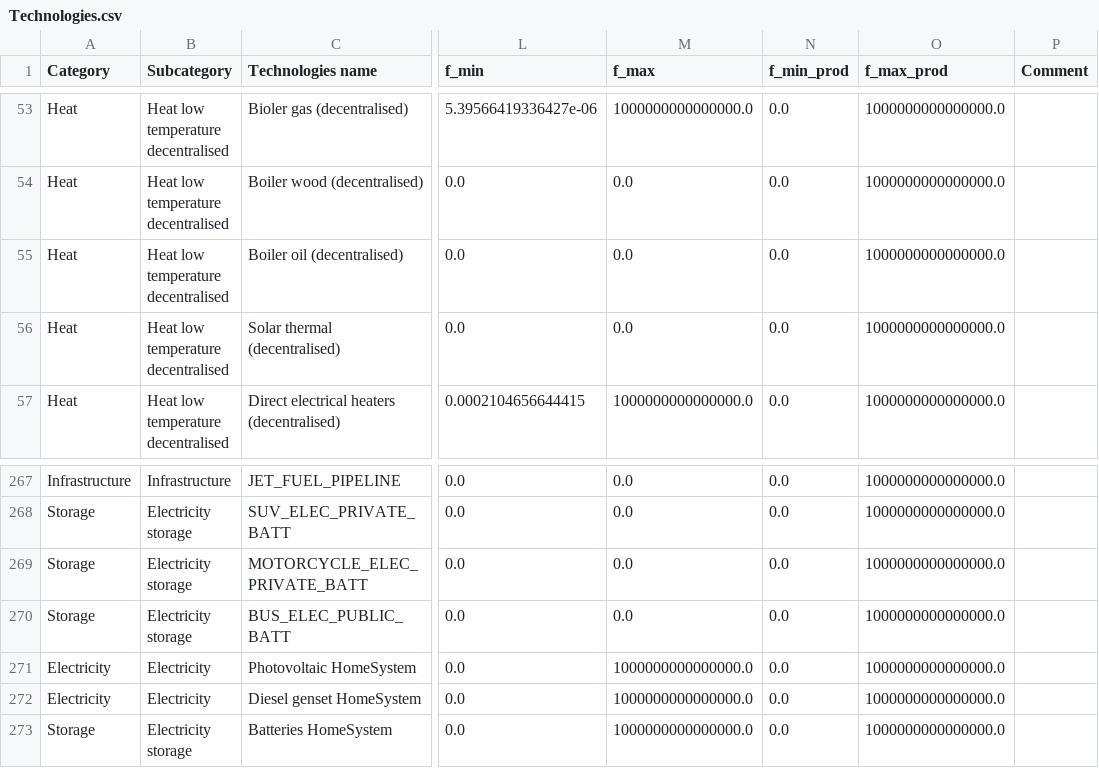
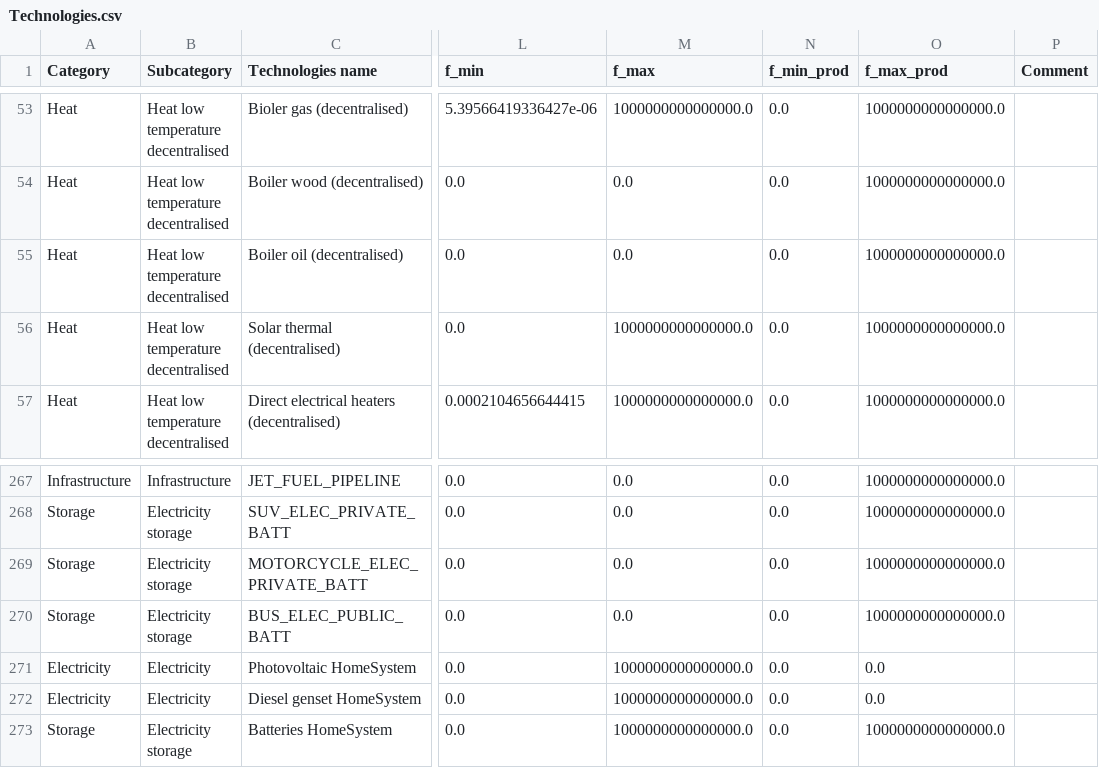
Before and after one commit to Valentine-Bernaerts/bolivia-energy-data, a CSV file: analyse data ramp/2050/output_energyscope_2050/C5/Technologies.csv, drawn as a sheet; only a part is shown, gaps mark what is left out; the diff names each change by its address in the sheet, - before the commit and + after, or states it on an @@ line.

```diff
--- a/analyse data ramp/2050/output_energyscope_2050/C5/Technologies.csv
+++ b/analyse data ramp/2050/output_energyscope_2050/C5/Technologies.csv
-M56 (f_max): 0.0
+M56 (f_max): 1000000000000000.0
-O271:O272 (f_max_prod): 1000000000000000.0
+O271:O272 (f_max_prod): 0.0
```
Also changed, not shown: analyse data ramp/2050/output_energyscope_2050/C1/Technologies.csv, analyse_GIS_phase2_projections/output/2024/cluster_summary.csv, 48 other files.
